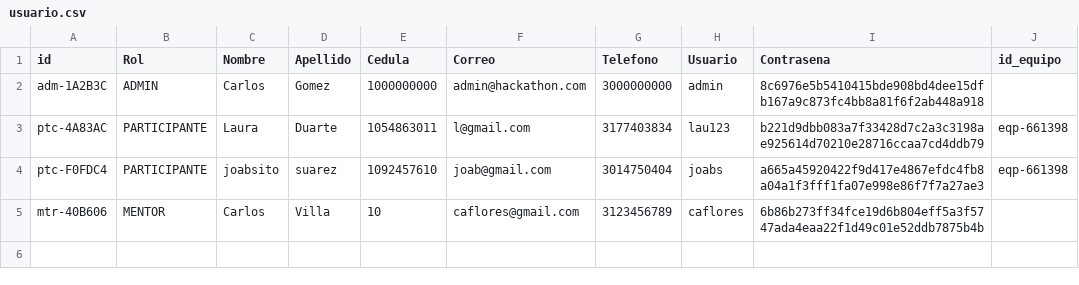
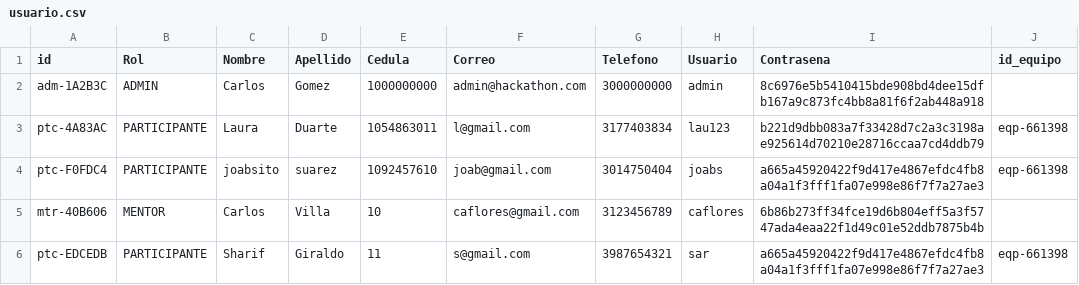
Before and after one commit to Joab-SC/hackaton, a CSV file: lib/hackaton/adapter/persistencia/usuario.csv, drawn as a sheet.

```diff
--- a/lib/hackaton/adapter/persistencia/usuario.csv
+++ b/lib/hackaton/adapter/persistencia/usuario.csv
@@ -5 +5,2 @@ ptc-F0FDC4,PARTICIPANTE,joabsito,suarez,1092457610,joab@gmail.com,3014750404,joa
 mtr-40B606,MENTOR,Carlos,Villa,10,caflores@gmail.com,3123456789,caflores,6b86b273ff34fce19d6b804eff5a3f5747ada4eaa22f1d49c01e52ddb7875b4b,
+ptc-EDCEDB,PARTICIPANTE,Sharif,Giraldo,11,s@gmail.com,3987654321,sar,a665a45920422f9d417e4867efdc4fb8a04a1f3fff1fa07e998e86f7f7a27ae3,eqp-661398
```
Also changed, not shown: 6 other files.
